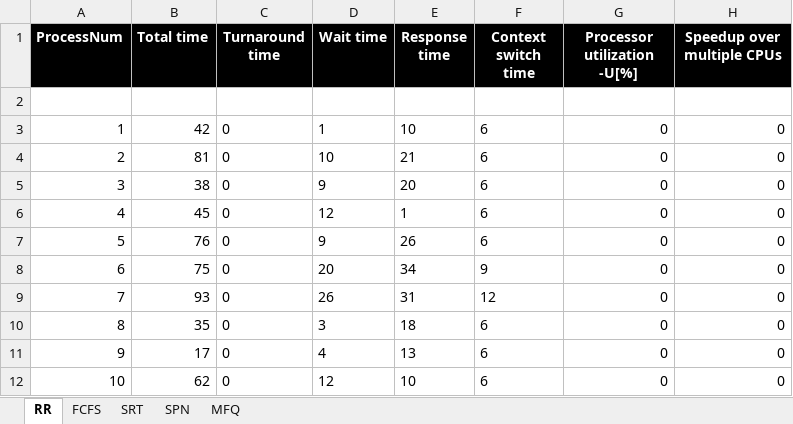
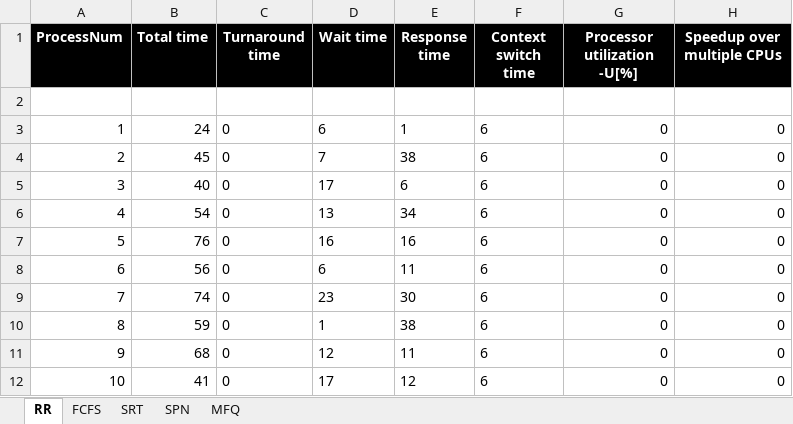
Before and after one commit to KathLevi/CPU_Scheduler, an Excel workbook: OSsimulation 1.7/OSsimulation/bin/Debug/Copy of ProcessRecords.xlsx, sheet RR, drawn as a sheet; values as stored, in another font and other column widths than the file's, no borders; the diff names each change by its address in the sheet, - before the commit and + after, or states it on an @@ line.

```diff
--- a/OSsimulation 1.7/OSsimulation/bin/Debug/Copy of ProcessRecords.xlsx (sheet RR)
+++ b/OSsimulation 1.7/OSsimulation/bin/Debug/Copy of ProcessRecords.xlsx (sheet RR)
-B3 (Total time): 42
+B3 (Total time): 24
-D3 (Wait time): 1
+D3 (Wait time): 6
-E3 (Response time): 10
+E3 (Response time): 1
-B4 (Total time): 81
+B4 (Total time): 45
-D4 (Wait time): 10
+D4 (Wait time): 7
-E4 (Response time): 21
+E4 (Response time): 38
-B5 (Total time): 38
+B5 (Total time): 40
-D5 (Wait time): 9
+D5 (Wait time): 17
-E5 (Response time): 20
+E5 (Response time): 6
-B6 (Total time): 45
+B6 (Total time): 54
-D6 (Wait time): 12
+D6 (Wait time): 13
-E6 (Response time): 1
+E6 (Response time): 34
-D7 (Wait time): 9
+D7 (Wait time): 16
-E7 (Response time): 26
+E7 (Response time): 16
-B8 (Total time): 75
+B8 (Total time): 56
-D8 (Wait time): 20
+D8 (Wait time): 6
-E8 (Response time): 34
+E8 (Response time): 11
-F8 (Context switch time): 9
+F8 (Context switch time): 6
-B9 (Total time): 93
+B9 (Total time): 74
-D9 (Wait time): 26
+D9 (Wait time): 23
-E9 (Response time): 31
+E9 (Response time): 30
-F9 (Context switch time): 12
+F9 (Context switch time): 6
-B10 (Total time): 35
+B10 (Total time): 59
-D10 (Wait time): 3
+D10 (Wait time): 1
-E10 (Response time): 18
+E10 (Response time): 38
-B11 (Total time): 17
+B11 (Total time): 68
-D11 (Wait time): 4
+D11 (Wait time): 12
-E11 (Response time): 13
+E11 (Response time): 11
-B12 (Total time): 62
+B12 (Total time): 41
-D12 (Wait time): 12
+D12 (Wait time): 17
-E12 (Response time): 10
+E12 (Response time): 12
```
Also changed, not shown: sheet MFQ, sheet FCFS, sheet SPN, 25 other files.
